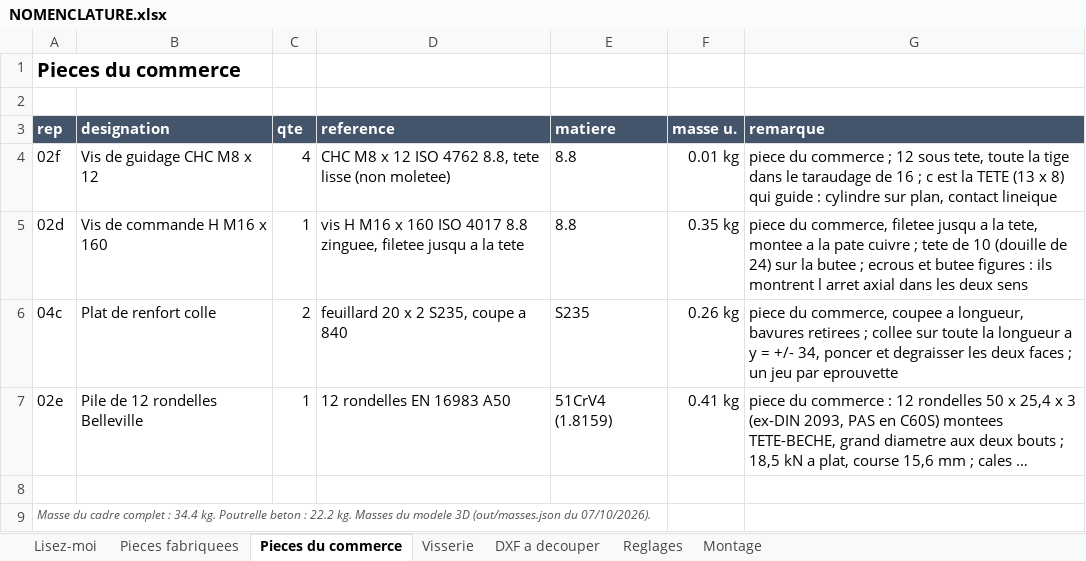
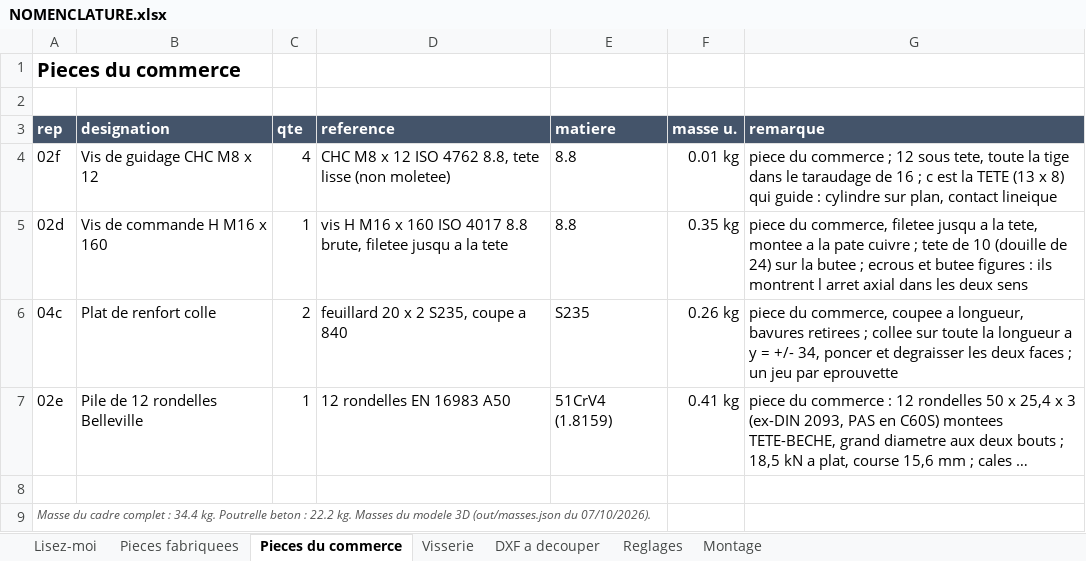
Before and after one commit to auberjine/banc-flexion, an Excel workbook: out/NOMENCLATURE.xlsx, sheet Pieces du commerce, drawn as a sheet; long unchanged cells end in …; values as stored, in another font and other column widths than the file's, no borders; the diff names each change by its address in the sheet, - before the commit and + after, or states it on an @@ line.

```diff
--- a/out/NOMENCLATURE.xlsx (sheet Pieces du commerce)
+++ b/out/NOMENCLATURE.xlsx (sheet Pieces du commerce)
-D5 (reference): …4017 8.8 zinguee, filetee jusqu…
+D5 (reference): …4017 8.8 brute, filetee jusqu…
```
Also changed, not shown: 6 other files.
